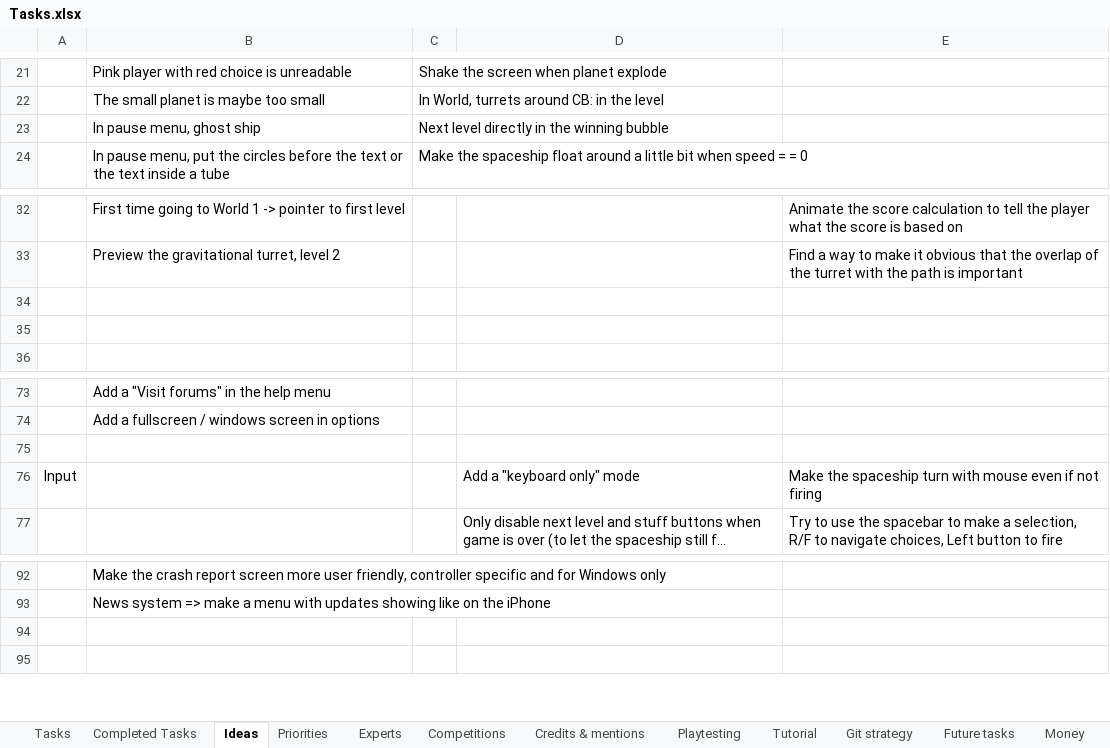
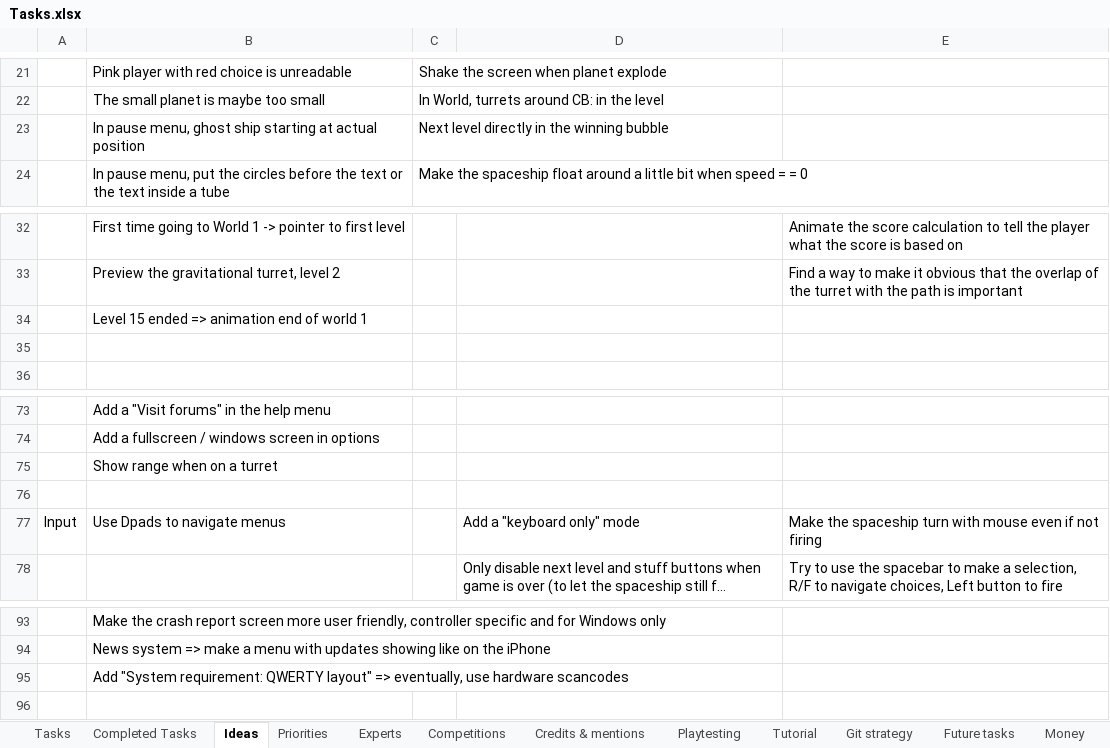
Before and after one commit to jodigiordano/commander, an Excel workbook: Utilities/Tasks.xlsx, sheet Ideas, drawn as a sheet; only a part is shown, gaps mark what is left out; long unchanged cells end in …; values as stored, in another font and other column widths than the file's, no cell formats; addresses are those after the commit; the diff names each change by its address in the sheet, - before the commit and + after, or states it on an @@ line.

Commit message:
Added things to do.

```diff
--- a/Utilities/Tasks.xlsx (sheet Ideas)
+++ b/Utilities/Tasks.xlsx (sheet Ideas)
-B23: In pause menu, ghost ship
+B23: In pause menu, ghost ship starting at actual position
-B34: (empty)
+B34: Level 15 ended => animation end of world 1
+row 75:  | Show range when on a turret
-B77: (empty)
+B77: Use Dpads to navigate menus
-B95: (empty)
+B95: Add "System requirement: QWERTY layout" => eventually, use hardware scancodes
```
Also changed, not shown: sheet Tasks, sheet Experts, cell formats.
